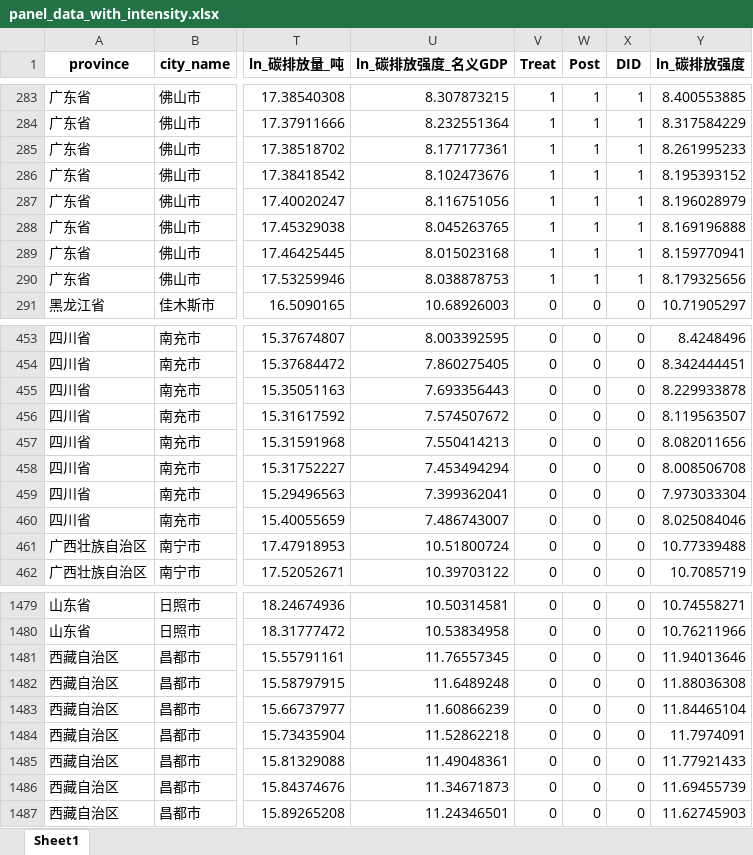
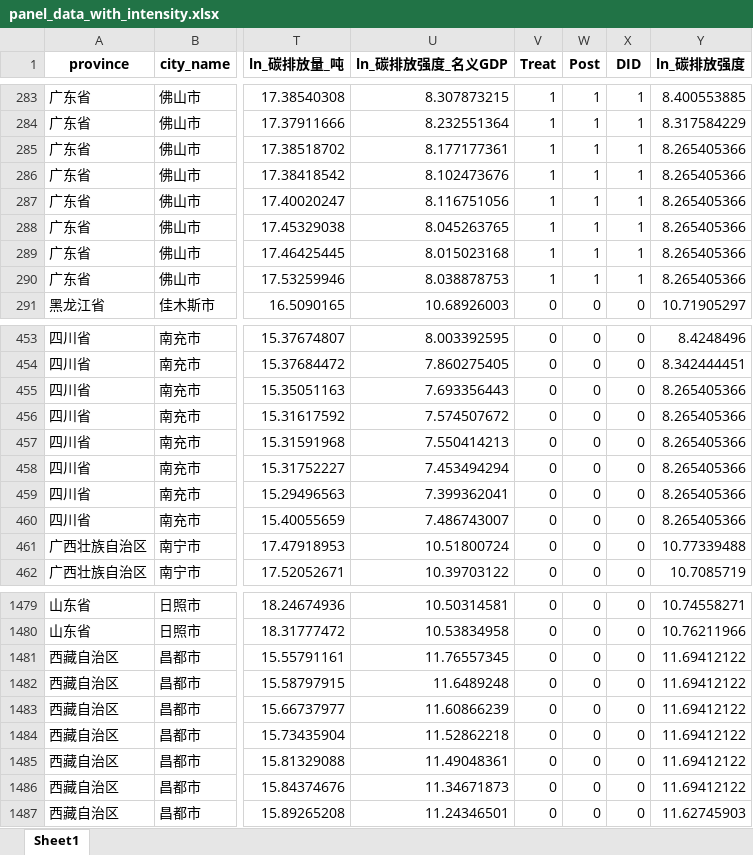
Before and after one commit to biechouwo-coder/did-0206, an Excel workbook: did_multiperiod/results/panel_data_with_intensity.xlsx, sheet Sheet1, drawn as a sheet; only a part is shown, gaps mark what is left out; values as stored, in another font and other column widths than the file's, no borders; the diff covers the shown part only; the diff names each change by its address in the sheet, - before the commit and + after, or states it on an @@ line.

```diff
--- a/did_multiperiod/results/panel_data_with_intensity.xlsx (sheet Sheet1)
+++ b/did_multiperiod/results/panel_data_with_intensity.xlsx (sheet Sheet1)
-Y285 (ln_碳排放强度): 8.261995233
+Y285 (ln_碳排放强度): 8.265405366
-Y286 (ln_碳排放强度): 8.195393152
+Y286 (ln_碳排放强度): 8.265405366
-Y287 (ln_碳排放强度): 8.196028979
+Y287 (ln_碳排放强度): 8.265405366
-Y288 (ln_碳排放强度): 8.169196888
+Y288 (ln_碳排放强度): 8.265405366
-Y289 (ln_碳排放强度): 8.159770941
+Y289 (ln_碳排放强度): 8.265405366
-Y290 (ln_碳排放强度): 8.179325656
+Y290 (ln_碳排放强度): 8.265405366
-Y455 (ln_碳排放强度): 8.229933878
+Y455 (ln_碳排放强度): 8.265405366
-Y456 (ln_碳排放强度): 8.119563507
+Y456 (ln_碳排放强度): 8.265405366
-Y457 (ln_碳排放强度): 8.082011656
+Y457 (ln_碳排放强度): 8.265405366
-Y458 (ln_碳排放强度): 8.008506708
+Y458 (ln_碳排放强度): 8.265405366
-Y459 (ln_碳排放强度): 7.973033304
+Y459 (ln_碳排放强度): 8.265405366
-Y460 (ln_碳排放强度): 8.025084046
+Y460 (ln_碳排放强度): 8.265405366
-Y1481 (ln_碳排放强度): 11.94013646
+Y1481 (ln_碳排放强度): 11.69412122
-Y1482 (ln_碳排放强度): 11.88036308
+Y1482 (ln_碳排放强度): 11.69412122
-Y1483 (ln_碳排放强度): 11.84465104
+Y1483 (ln_碳排放强度): 11.69412122
-Y1484 (ln_碳排放强度): 11.7974091
+Y1484 (ln_碳排放强度): 11.69412122
-Y1485 (ln_碳排放强度): 11.77921433
+Y1485 (ln_碳排放强度): 11.69412122
-Y1486 (ln_碳排放强度): 11.69455739
+Y1486 (ln_碳排放强度): 11.69412122
```
Also changed, not shown: 48 edited cells elsewhere in this sheet, did_multiperiod/results/twfe_coefficients.xlsx, 2 other files.
